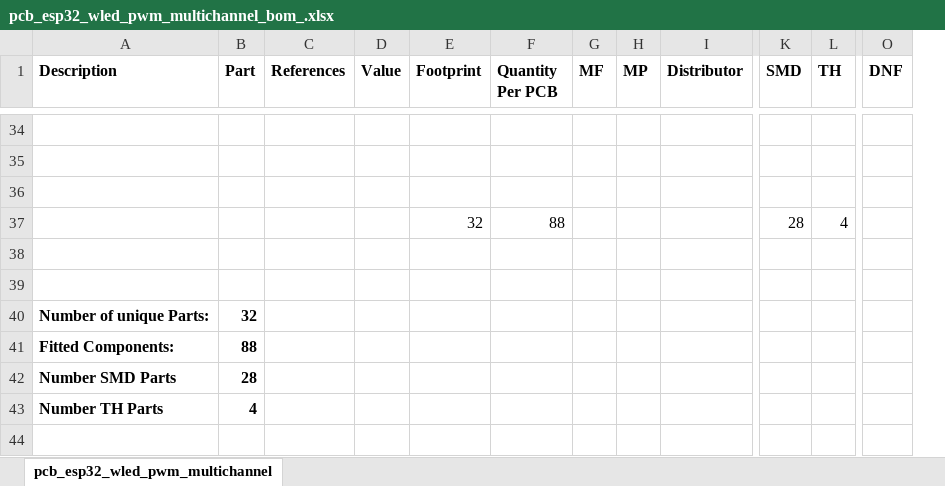
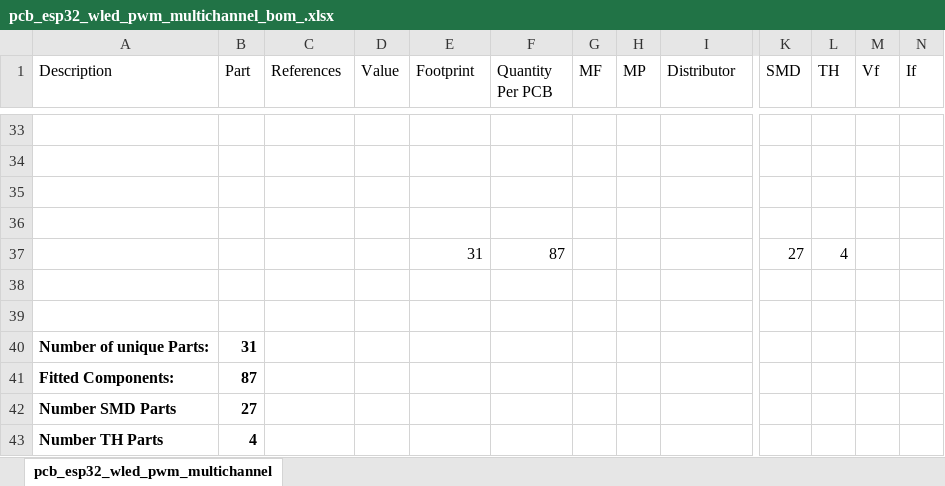
Before and after one commit to btittelbach/esp32_12chan_lowside_pwm_pcb, an Excel workbook: esp32_12chan_lowside_pwm_pcb_v2/pcb_esp32_wled_pwm_multichannel_bom_.xlsx, sheet pcb_esp32_wled_pwm_multichannel, drawn as a sheet; only a part is shown, gaps mark what is left out; values as stored, in another font and other column widths than the file's, no borders; removed rows and columns are numbered as before the commit, all else as after; rows hold the shown columns only; the diff covers the shown part only; the diff names each change by its address in the sheet, - before the commit and + after, or states it on an @@ line.

```diff
--- a/esp32_12chan_lowside_pwm_pcb_v2/pcb_esp32_wled_pwm_multichannel_bom_.xlsx (sheet pcb_esp32_wled_pwm_multichannel)
+++ b/esp32_12chan_lowside_pwm_pcb_v2/pcb_esp32_wled_pwm_multichannel_bom_.xlsx (sheet pcb_esp32_wled_pwm_multichannel)
-column O (DNF), empty
+column M (Vf), empty
+column N (If), empty
-A1:L1 bold: on
+A1:L1 bold: off
-row 36:  |  |  |  | 32 | 88 |  |  |  | 28 | 4
+row 36: (empty)
+row 37:  |  |  |  | 31 | 87 |  |  |  | 27 | 4
-B40 (Part): 32
+B40 (Part): 31
-B41 (Part): 88
+B41 (Part): 87
-B42 (Part): 28
+B42 (Part): 27
```
Also changed, not shown: 1 removed row, 2 removed columns, 18 edited cells and cell formats elsewhere in this sheet, 22 other files.
